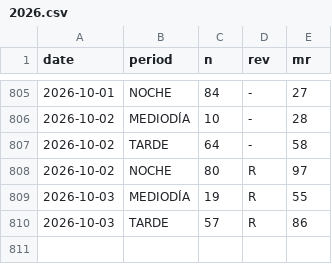
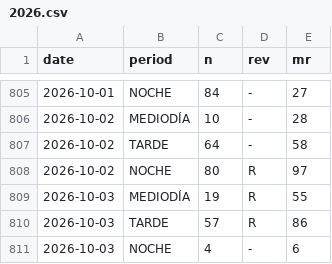
Before and after one commit to jpablofdez/predictions, a CSV file: data/history/2026.csv, drawn as a sheet; only a part is shown, gaps mark what is left out.

```diff
--- a/data/history/2026.csv
+++ b/data/history/2026.csv
@@ -810 +810,2 @@ date,period,n,rev,mr
 2026-10-03,TARDE,57,R,86
+2026-10-03,NOCHE,4,-,6
```
Also changed, not shown: data/history/all_data.csv.
